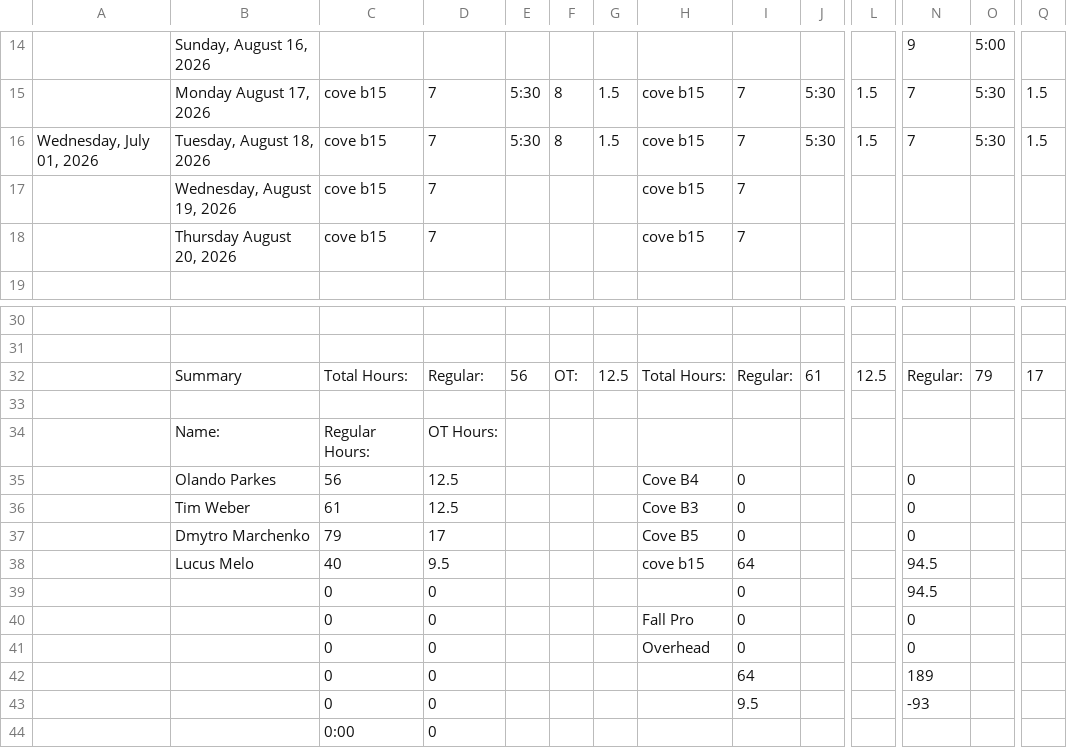
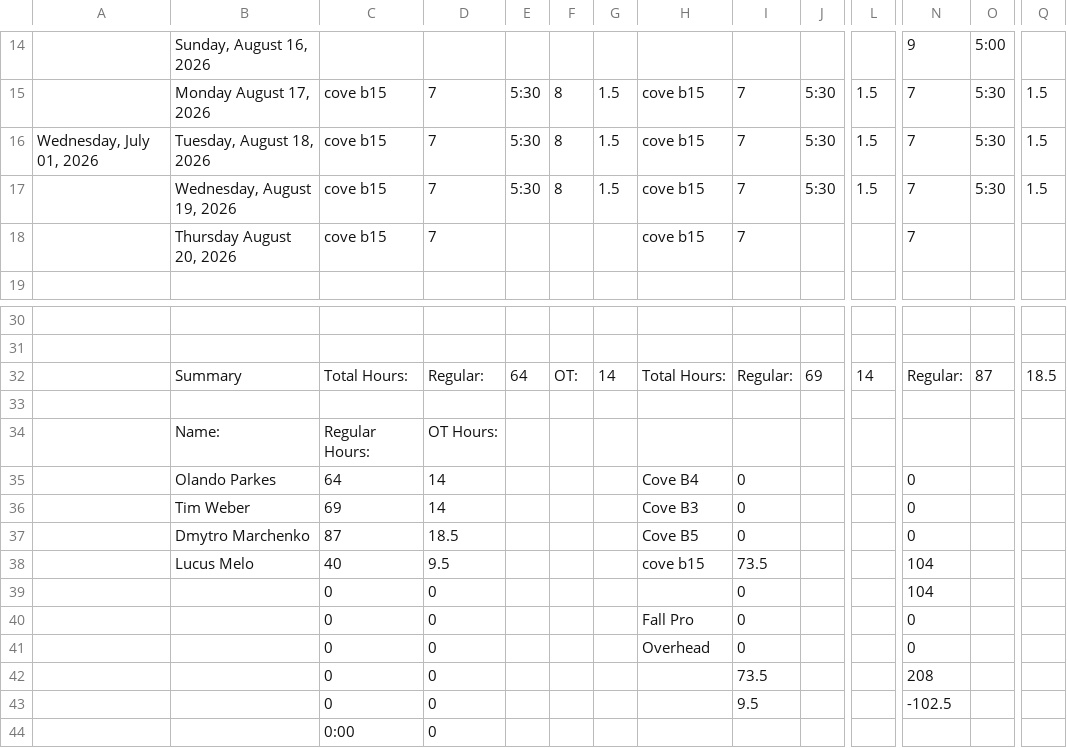
Before and after one commit to lyndon-weber-LLC/headcount-dashboard, a CSV file: data/live/Alex Timesheet(December 31, 9999).csv, drawn as a sheet; only a part is shown, gaps mark what is left out; removed rows and columns are numbered as before the commit, all else as after; rows hold the shown columns only; the diff names each change by its address in the sheet, - before the commit and + after, or states it on an @@ line.

```diff
--- a/data/live/Alex Timesheet(December 31, 9999).csv
+++ b/data/live/Alex Timesheet(December 31, 9999).csv
-row 17:  | Wednesday, August 19, 2026 | cove b15 | 7 |  |  |  | cove b15 | 7
+row 17:  | Wednesday, August 19, 2026 | cove b15 | 7 | 5:30 | 8 | 1.5 | cove b15 | 7 | 5:30 | 1.5 | 7 | 5:30 | 1.5
-N18: (empty)
+N18: 7
-E32: 56
+E32: 64
-G32: 12.5
+G32: 14
-J32: 61
+J32: 69
-L32: 12.5
+L32: 14
-O32: 79
+O32: 87
-Q32: 17
+Q32: 18.5
-C35: 56
+C35: 64
-D35:D36: 12.5
+D35:D36: 14
-C36: 61
+C36: 69
-C37: 79
+C37: 87
-D37: 17
+D37: 18.5
-I38: 64
+I38: 73.5
-N38:N39: 94.5
+N38:N39: 104
-I42: 64
+I42: 73.5
-N42: 189
+N42: 208
-N43: -93
+N43: -102.5
```
Also changed, not shown: data/live/Alex Weber - Subs Timesheet(December 31, 9999).csv, data/live/Sam Brent Timesheet(June 30, 2026).csv, 1 other file.
